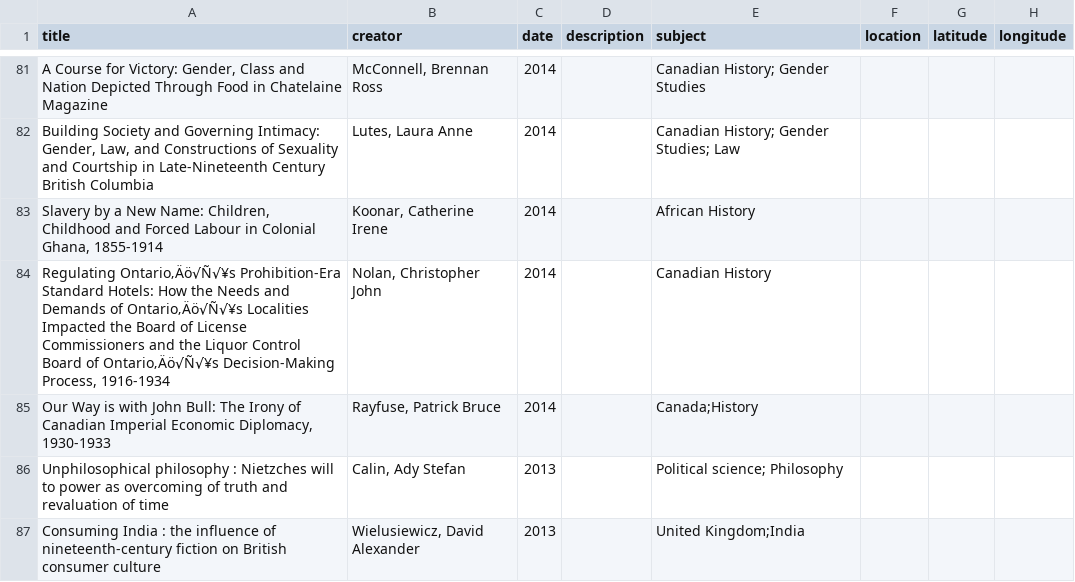
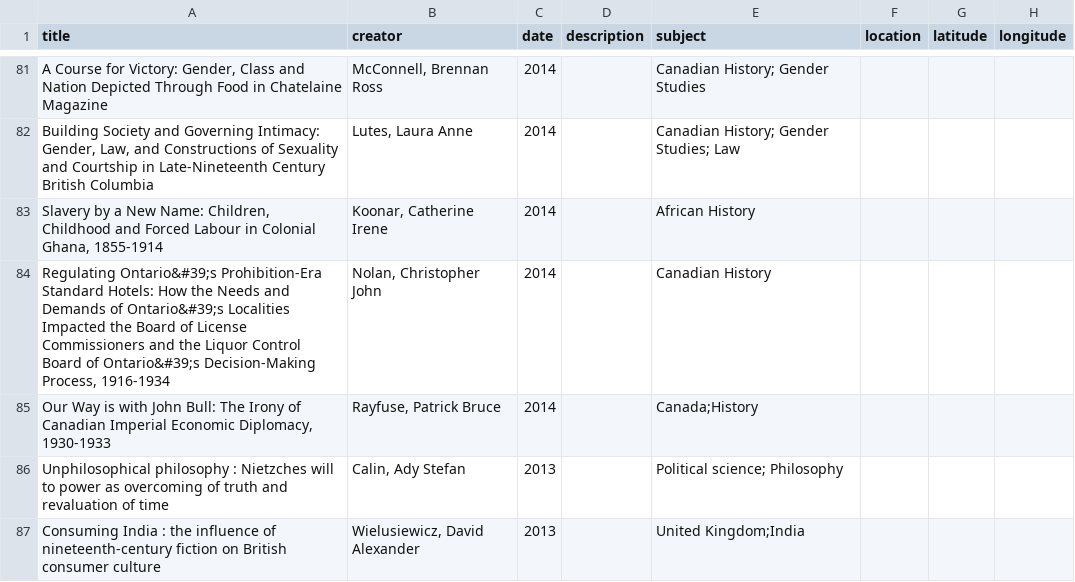
Before and after one commit to cuhistory/grads-old, a CSV file: assets/data/metadata.csv, drawn as a sheet; only a part is shown, gaps mark what is left out; the diff names each change by its address in the sheet, - before the commit and + after, or states it on an @@ line.

```diff
--- a/assets/data/metadata.csv
+++ b/assets/data/metadata.csv
-A84 (title): Regulating Ontario‚Äö√Ñ√¥s Prohibition-Era Standard Hotels: How the Needs and Demands of Ontario‚Äö√Ñ√¥s Localities Impacted the Board of License Commissioners and the Liquor Control Board of Ontario‚Äö√Ñ√¥s Decision-Making Process,…
+A84 (title): Regulating Ontario&#39;s Prohibition-Era Standard Hotels: How the Needs and Demands of Ontario&#39;s Localities Impacted the Board of License Commissioners and the Liquor Control Board of Ontario&#39;s Decision-Making Process,…
```
Also changed, not shown: 11 other files.
